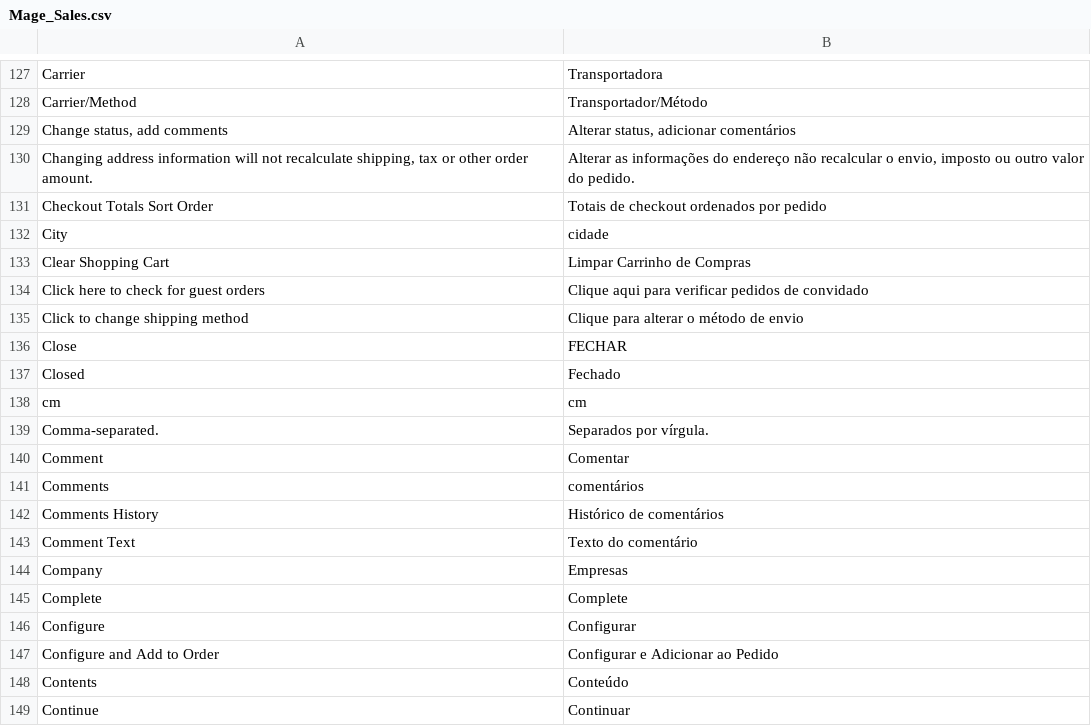
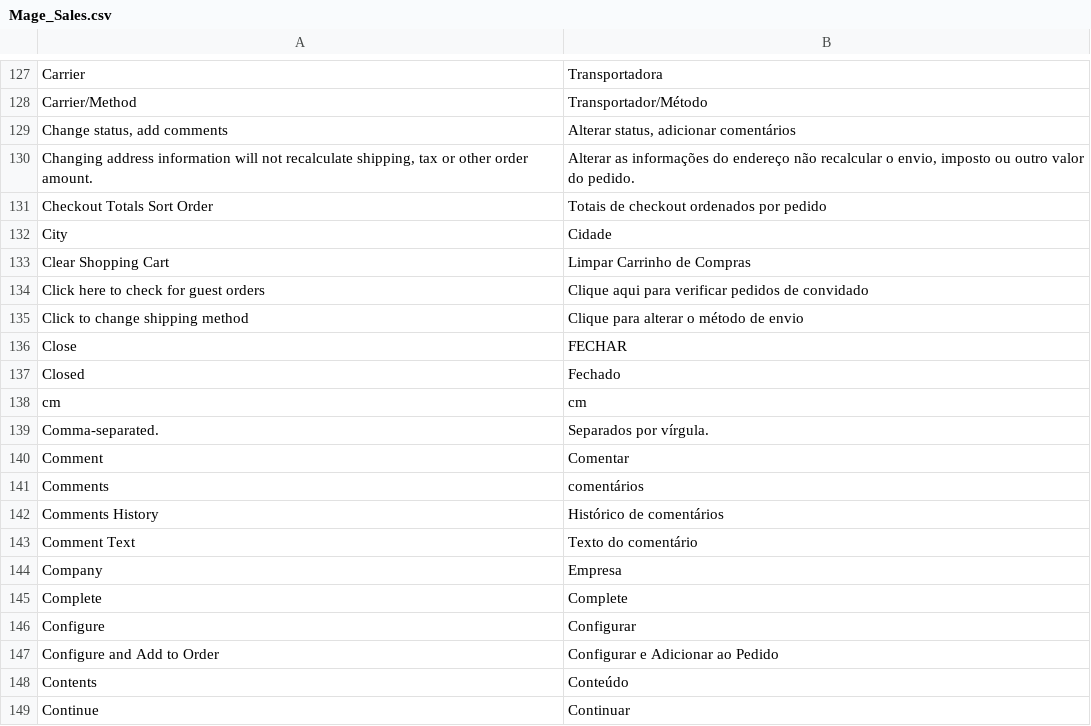
Before and after one commit to MahoCommerce/maho-language-pt_BR, a CSV file: app/locale/pt_BR/Mage_Sales.csv, drawn as a sheet; only a part is shown, gaps mark what is left out.

Commit message:
Fix translations for 'City' and 'Company'

```diff
--- a/app/locale/pt_BR/Mage_Sales.csv
+++ b/app/locale/pt_BR/Mage_Sales.csv
@@ -131,3 +131,3 @@
 "Checkout Totals Sort Order","Totais de checkout ordenados por pedido"
-"City","cidade"
+"City","Cidade"
 "Clear Shopping Cart","Limpar Carrinho de Compras"
@@ -143,3 +143,3 @@
 "Comment Text","Texto do comentário"
-"Company","Empresas"
+"Company","Empresa"
 "Complete","Complete"
```
